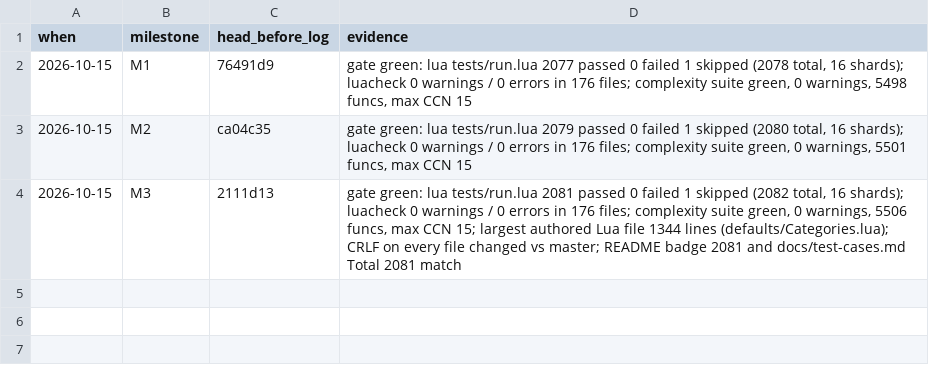
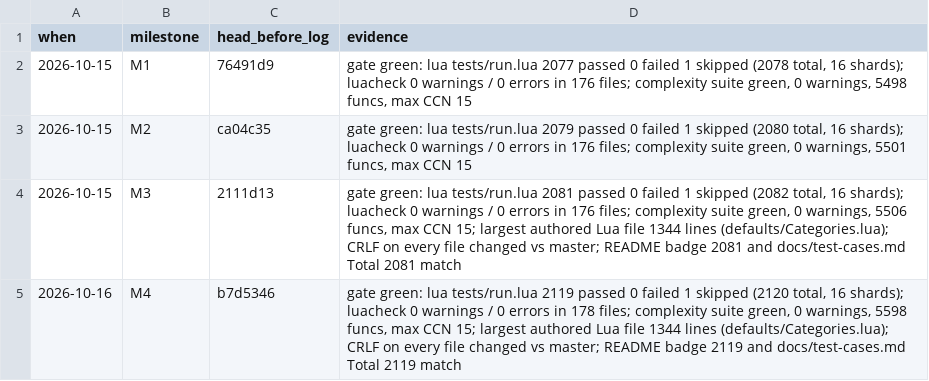
Before and after one commit to tusharsaxena/AuraMaster, a TSV file: docs/superpowers/plans/2026-10-15-text-glow.checkpoints.tsv, drawn as a sheet.

```diff
--- a/docs/superpowers/plans/2026-10-15-text-glow.checkpoints.tsv
+++ b/docs/superpowers/plans/2026-10-15-text-glow.checkpoints.tsv
@@ -4 +4,2 @@ when	milestone	head_before_log	evidence
 2026-10-15	M3	2111d13	gate green: lua tests/run.lua 2081 passed 0 failed 1 skipped (2082 total, 16 shards); luacheck 0 warnings / 0 errors in 176 files; complexity suite green, 0 warnings, 5506 funcs, max CCN 15; largest authored Lua file 1344 lines (defaults/Categories.lua); CRLF on every file changed vs master; README badge 2081 and docs/test-cases.md Total 2081 match
+2026-10-16	M4	b7d5346	gate green: lua tests/run.lua 2119 passed 0 failed 1 skipped (2120 total, 16 shards); luacheck 0 warnings / 0 errors in 178 files; complexity suite green, 0 warnings, 5598 funcs, max CCN 15; largest authored Lua file 1344 lines (defaults/Categories.lua); CRLF on every file changed vs master; README badge 2119 and docs/test-cases.md Total 2119 match
```
